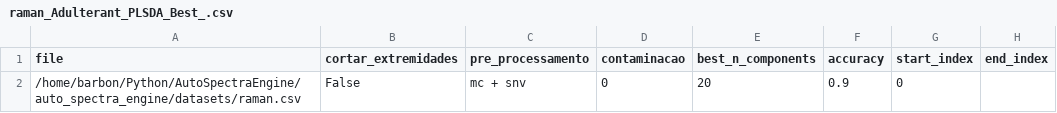
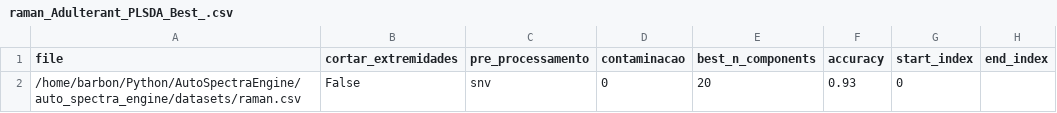
Before and after one commit to sbarbonjr/AutoSpectraEngine, a CSV file: auto_spectra_engine/datasets/results/raman_Adulterant_PLSDA_Best_.csv, drawn as a sheet.

```diff
--- a/auto_spectra_engine/datasets/results/raman_Adulterant_PLSDA_Best_.csv
+++ b/auto_spectra_engine/datasets/results/raman_Adulterant_PLSDA_Best_.csv
@@ -1,2 +1,2 @@
 file,cortar_extremidades,pre_processamento,contaminacao,best_n_components,accuracy,start_index,end_index
-/home/barbon/Python/AutoSpectraEngine/auto_spectra_engine/datasets/raman.csv,False,mc + snv,0,20,0.9,0,
+/home/barbon/Python/AutoSpectraEngine/auto_spectra_engine/datasets/raman.csv,False,snv,0,20,0.93,0,
```
Also changed, not shown: 2 other files.
